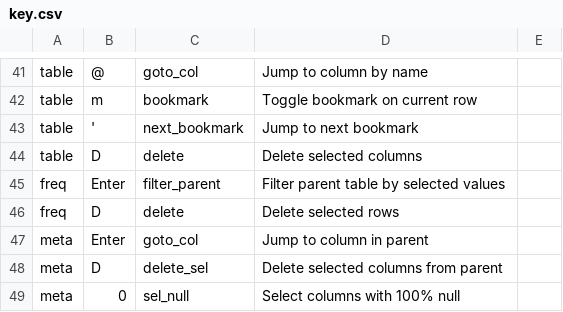
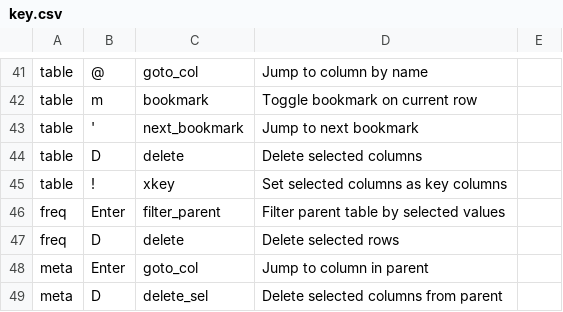
Before and after one commit to co-dh/tv, a CSV file: cfg/key.csv, drawn as a sheet; only a part is shown, gaps mark what is left out; the shorter side is filled out with more unchanged rows; the diff names each change by its address in the sheet, - before the commit and + after, or states it on an @@ line.

```diff
--- a/cfg/key.csv
+++ b/cfg/key.csv
+row 45: table | ! | xkey | Set selected columns as key columns
```
Also changed, not shown: 12 other files.
